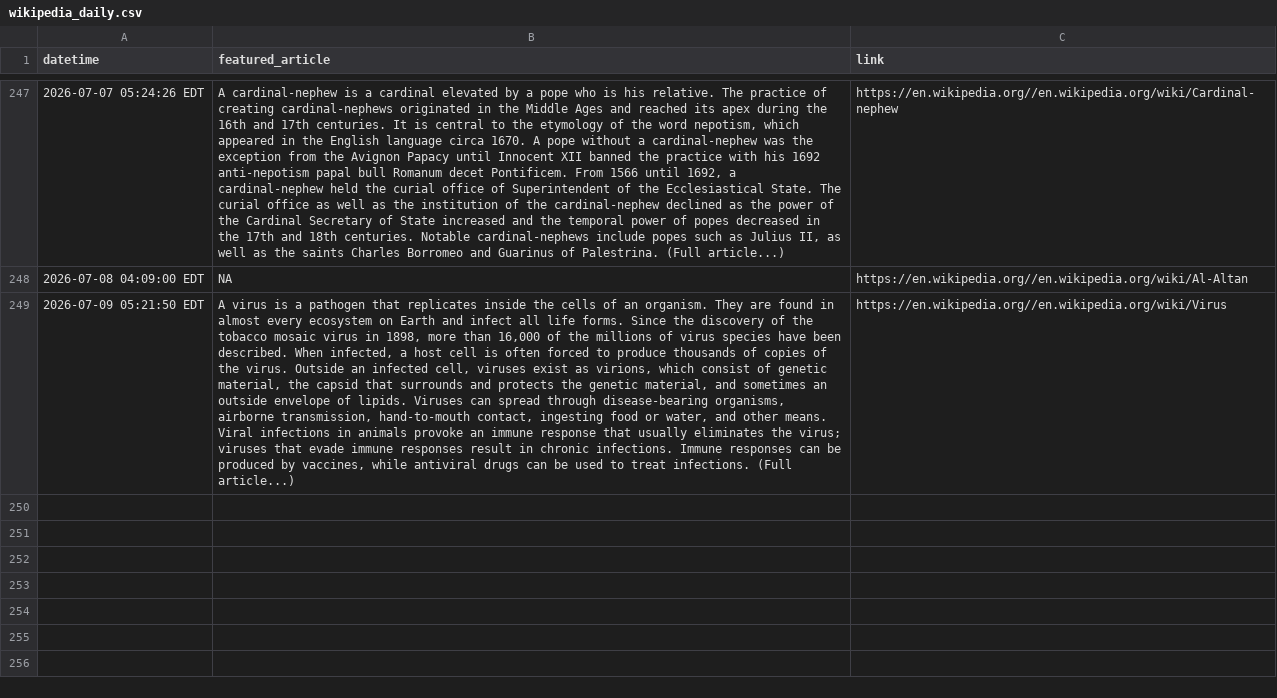
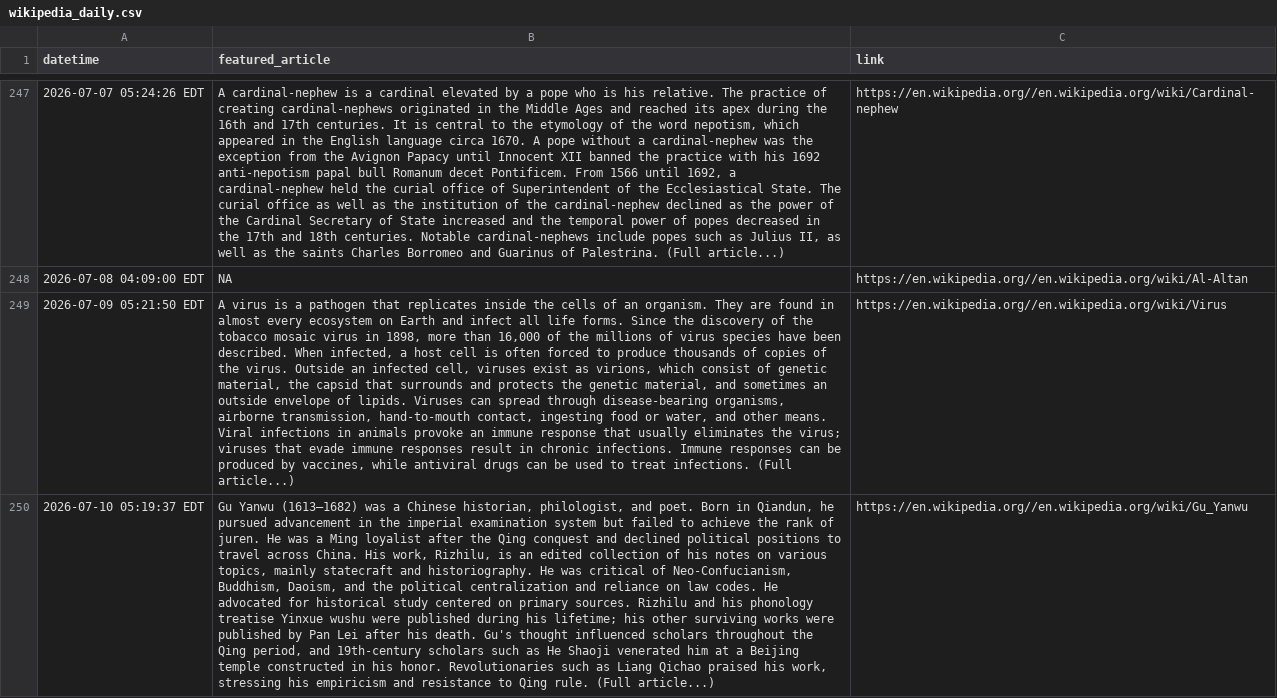
Before and after one commit to endri7k/wikipedia_daily, a CSV file: data/wikipedia_daily.csv, drawn as a sheet; only a part is shown, gaps mark what is left out; the diff names each change by its address in the sheet, - before the commit and + after, or states it on an @@ line.

```diff
--- a/data/wikipedia_daily.csv
+++ b/data/wikipedia_daily.csv
+row 250: 2026-07-10 05:19:37 EDT | Gu Yanwu (1613–1682) was a Chinese historian, philologist, and poet. Born in Qiandun, he pursued advancement in the imperial examination system but failed to achieve the rank of juren. He was a Ming loyalist after the Qing conquest and declined political positions to travel across China. His work, Rizhilu, is an edited collection of his notes on various topics, mainly statecraft and historiography. He was critical of Neo-Confucianism, Buddhism, Daoism, and the political centralization and reliance on law codes. He advocated for historical study centered on primary sources. Rizhilu and his phonology treatise Yinxue wushu were published during his lifetime; his other surviving works were published by Pan Lei after his death. Gu's thought influenced scholars throughout the Qing period, and 19th-century scholars such as He Shaoji venerated him at a Beijing temple constructed in his honor. Revolutionaries such as Liang Qichao praised his work, stressing his empiricism and resistance to Qing rule. (Full article...) | https://en.wikipedia.org//en.wikipedia.org/wiki/Gu_Yanwu
```
